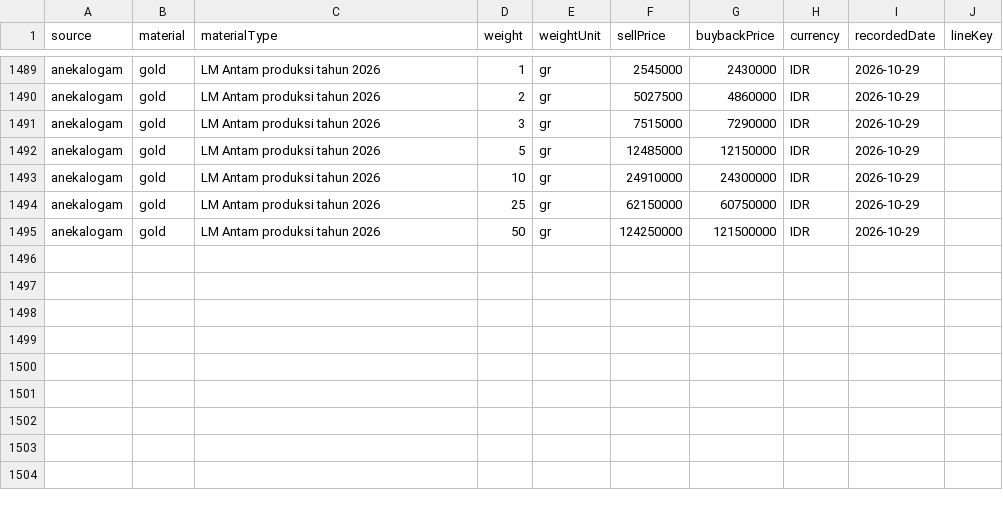
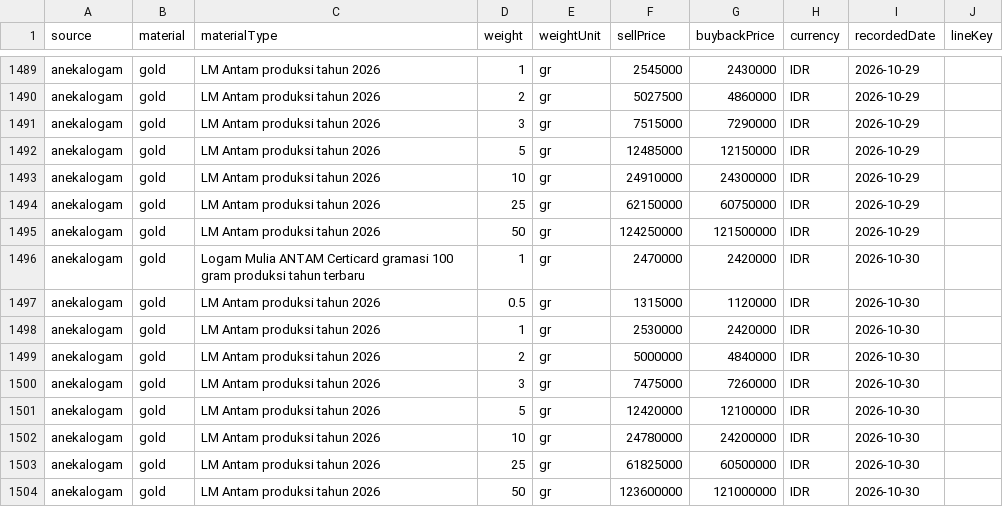
Before and after one commit to iamutaki/logam-mulia-api, a CSV file: backup/prices/anekalogam.csv, drawn as a sheet; only a part is shown, gaps mark what is left out; the diff names each change by its address in the sheet, - before the commit and + after, or states it on an @@ line.

```diff
--- a/backup/prices/anekalogam.csv
+++ b/backup/prices/anekalogam.csv
+row 1496: anekalogam | gold | Logam Mulia ANTAM Certicard gramasi 100 gram produksi tahun terbaru | 1 | gr | 2470000 | 2420000 | IDR | 2026-10-30
+row 1497: anekalogam | gold | LM Antam produksi tahun 2026 | 0.5 | gr | 1315000 | 1120000 | IDR | 2026-10-30
+row 1498: anekalogam | gold | LM Antam produksi tahun 2026 | 1 | gr | 2530000 | 2420000 | IDR | 2026-10-30
+row 1499: anekalogam | gold | LM Antam produksi tahun 2026 | 2 | gr | 5000000 | 4840000 | IDR | 2026-10-30
+row 1500: anekalogam | gold | LM Antam produksi tahun 2026 | 3 | gr | 7475000 | 7260000 | IDR | 2026-10-30
+row 1501: anekalogam | gold | LM Antam produksi tahun 2026 | 5 | gr | 12420000 | 12100000 | IDR | 2026-10-30
+row 1502: anekalogam | gold | LM Antam produksi tahun 2026 | 10 | gr | 24780000 | 24200000 | IDR | 2026-10-30
+row 1503: anekalogam | gold | LM Antam produksi tahun 2026 | 25 | gr | 61825000 | 60500000 | IDR | 2026-10-30
+row 1504: anekalogam | gold | LM Antam produksi tahun 2026 | 50 | gr | 123600000 | 121000000 | IDR | 2026-10-30
```
Also changed, not shown: backup/prices/cermati.csv, backup/prices/hargaemas-com.csv, 9 other files.
